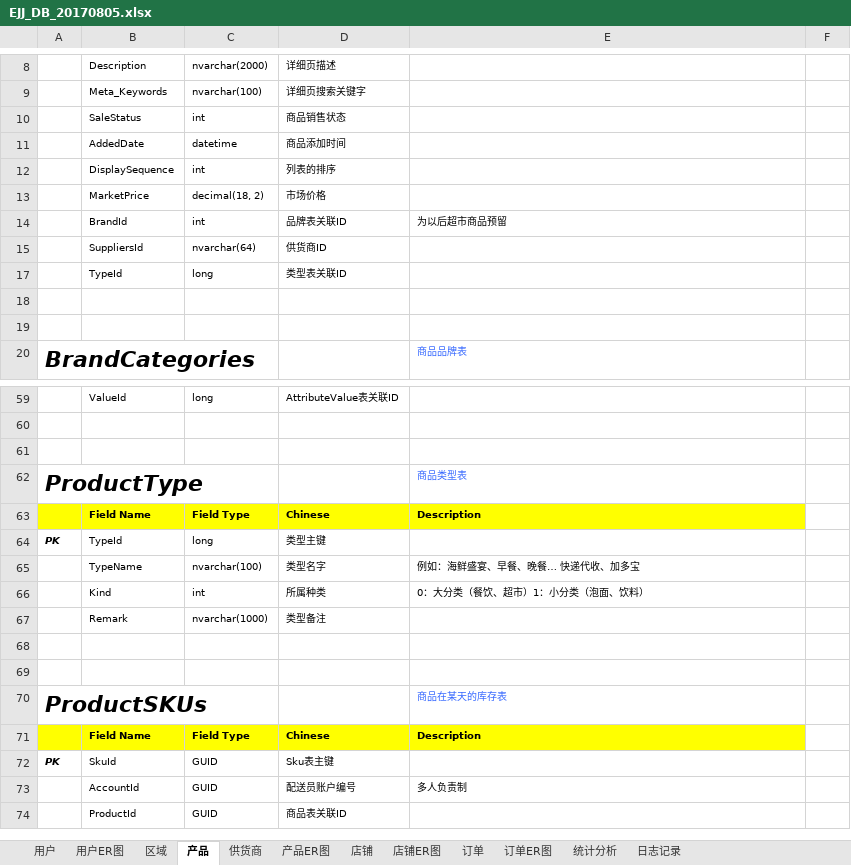
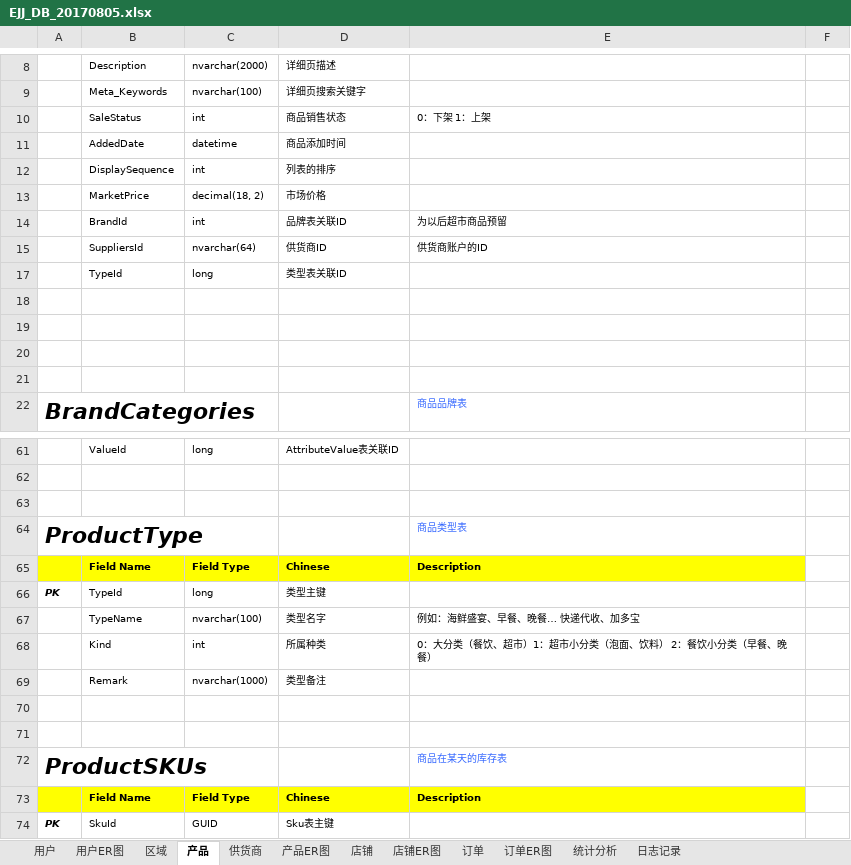
Before and after one commit to Tom-gxq/Literature, an Excel workbook: EJJ_DB_20170805.xlsx, sheet 产品, drawn as a sheet; only a part is shown, gaps mark what is left out; the shorter side is filled out with more unchanged rows; values as stored, in another font and other column widths than the file's, no borders; charts and pictures not drawn; addresses are those after the commit; the diff names each change by its address in the sheet, - before the commit and + after, or states it on an @@ line.

```diff
--- a/EJJ_DB_20170805.xlsx (sheet 产品)
+++ b/EJJ_DB_20170805.xlsx (sheet 产品)
-E10: (empty)
+E10: 0：下架 1：上架
-E15: (empty)
+E15: 供货商账户的ID
+row 18: (empty)
+row 19: (empty)
-E68: 0：大分类（餐饮、超市）1：小分类（泡面、饮料）
+E68: 0：大分类（餐饮、超市）1：超市小分类（泡面、饮料） 2：餐饮小分类（早餐、晚餐）
```
Also changed, not shown: sheet 订单, sheet 区域, sheet 店铺, sheet 用户, charts or pictures, 35 other files.
